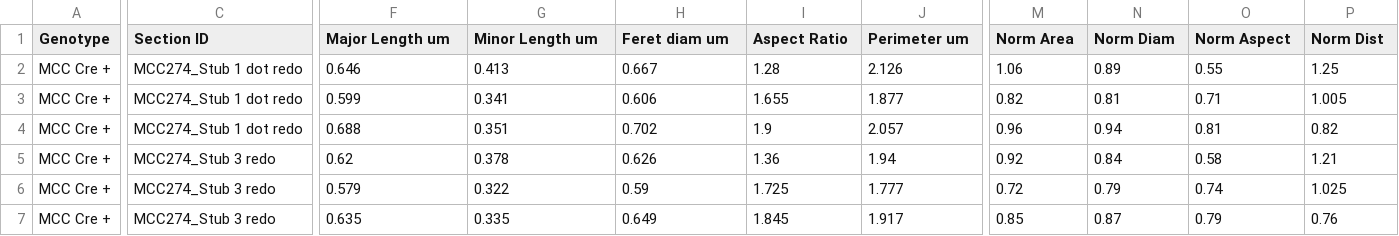
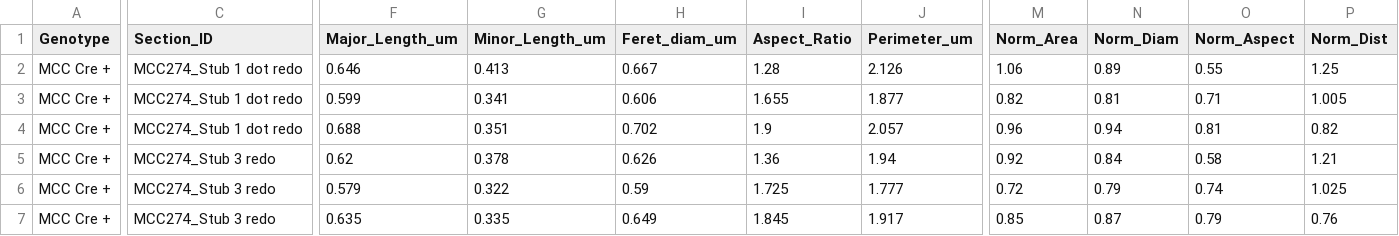
Before and after one commit to kpannoni/sem-mitos, a CSV file: csv_output/SEM_mito_section_avgs.csv, drawn as a sheet; only a part is shown, gaps mark what is left out; the diff covers the shown part only; the diff names each change by its address in the sheet, - before the commit and + after, or states it on an @@ line.

```diff
--- a/csv_output/SEM_mito_section_avgs.csv
+++ b/csv_output/SEM_mito_section_avgs.csv
-C1: Section ID
+C1: Section_ID
-F1: Major Length um
+F1: Major_Length_um
-G1: Minor Length um
+G1: Minor_Length_um
-H1: Feret diam um
+H1: Feret_diam_um
-I1: Aspect Ratio
+I1: Aspect_Ratio
-J1: Perimeter um
+J1: Perimeter_um
-M1: Norm Area
+M1: Norm_Area
-N1: Norm Diam
+N1: Norm_Diam
-O1: Norm Aspect
+O1: Norm_Aspect
-P1: Norm Dist
+P1: Norm_Dist
```
Also changed, not shown: 1 edited cell elsewhere in this file, csv_output/CTL_Area_um_sq_summary_stats.csv, csv_output/SEM_mito_animal_avgs.csv, 6 other files.
